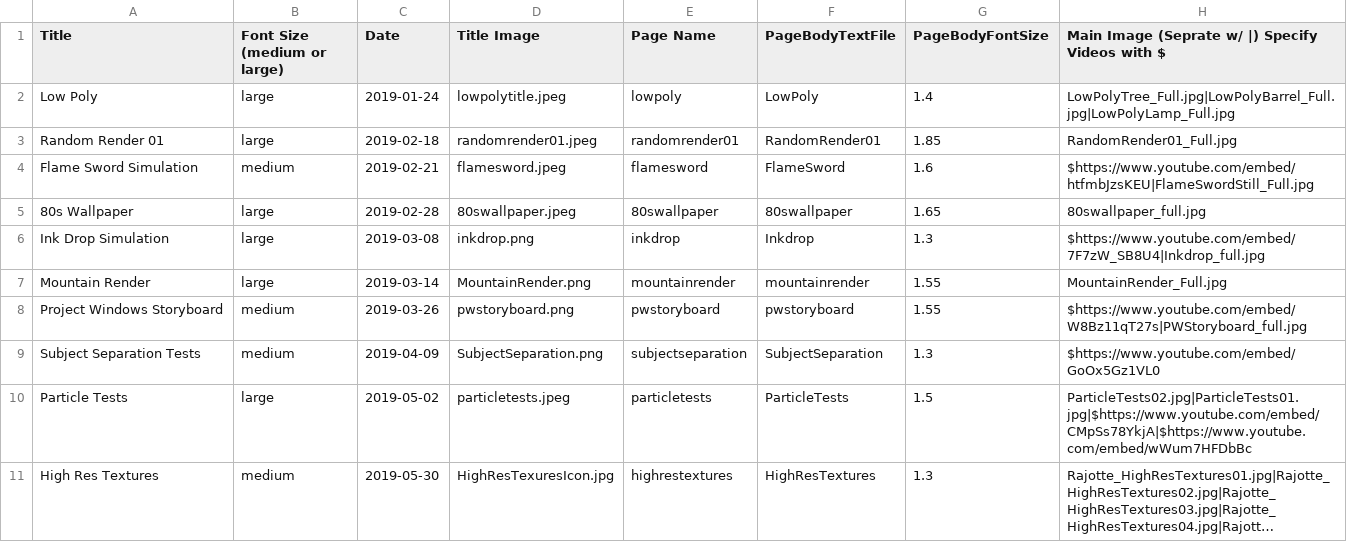
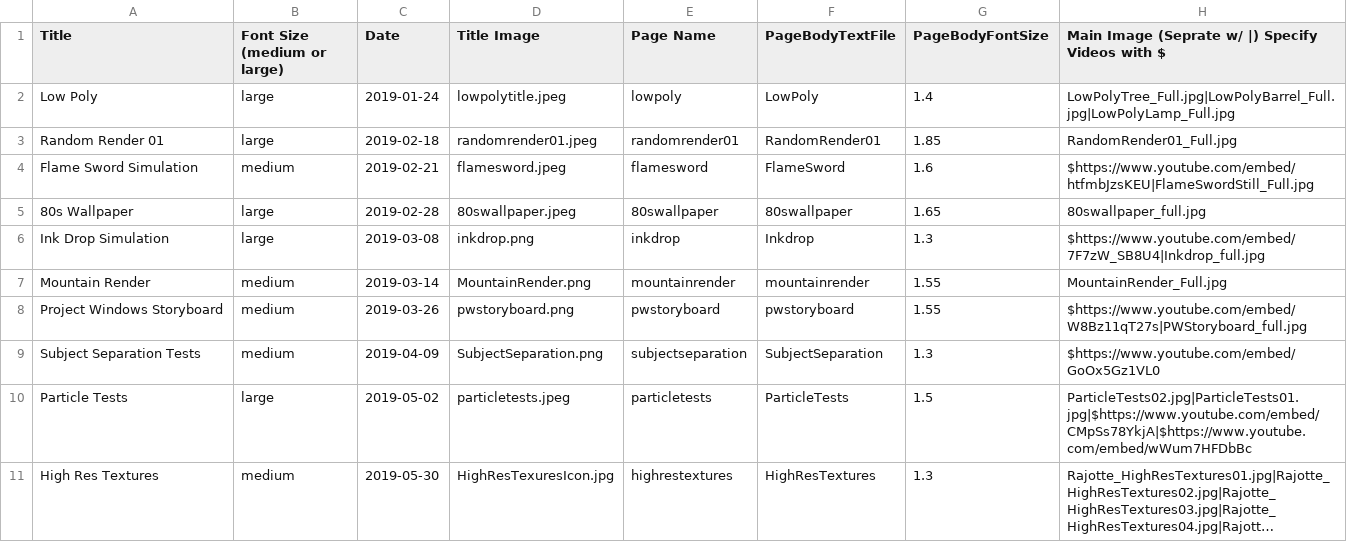
Before and after one commit to GoldTwo/TylerRajotte.github.io, a CSV file: PageData.csv, drawn as a sheet; long unchanged cells end in ….

```diff
--- a/PageData.csv
+++ b/PageData.csv
@@ -6,3 +6,3 @@ Flame Sword Simulation,medium,2019-02-21,flamesword.jpeg,flamesword,FlameSword,1
 Ink Drop Simulation,large,2019-03-08,inkdrop.png,inkdrop,Inkdrop,1.3,$https://www.youtube.com/embed/7F7zW_SB8U4|Inkdrop_full.jpg
-Mountain Render,large,2019-03-14,MountainRender.png,mountainrender,mountainrender,1.55,MountainRender_Full.jpg
+Mountain Render,medium,2019-03-14,MountainRender.png,mountainrender,mountainrender,1.55,MountainRender_Full.jpg
 Project Windows Storyboard,medium,2019-03-26,pwstoryboard.png,pwstoryboard,pwstoryboard,1.55,$https://www.youtube.com/embed/W8Bz11qT27s|PWStoryboard_full.jpg
```
Also changed, not shown: 2 other files.
